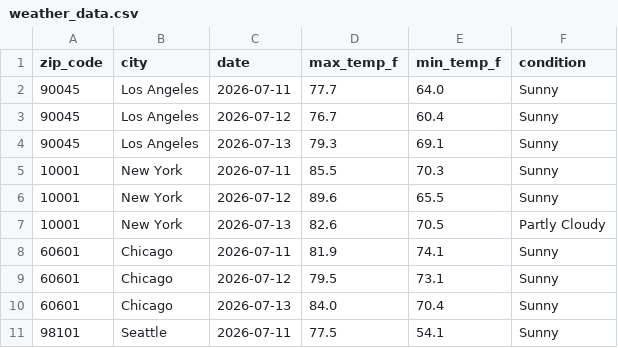
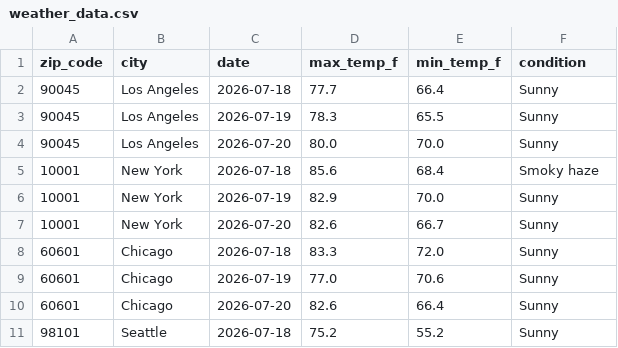
Before and after one commit to justinw4558-sys/weather-api-pipeline, a CSV file: weather_data.csv, drawn as a sheet; only a part is shown; the diff covers the shown part only.

```diff
--- a/weather_data.csv
+++ b/weather_data.csv
@@ -1,11 +1,11 @@
 zip_code,city,date,max_temp_f,min_temp_f,condition
-90045,Los Angeles,2026-07-11,77.7,64.0,Sunny
-90045,Los Angeles,2026-07-12,76.7,60.4,Sunny
-90045,Los Angeles,2026-07-13,79.3,69.1,Sunny
-10001,New York,2026-07-11,85.5,70.3,Sunny
-10001,New York,2026-07-12,89.6,65.5,Sunny
-10001,New York,2026-07-13,82.6,70.5,Partly Cloudy
-60601,Chicago,2026-07-11,81.9,74.1,Sunny
-60601,Chicago,2026-07-12,79.5,73.1,Sunny
-60601,Chicago,2026-07-13,84.0,70.4,Sunny
-98101,Seattle,2026-07-11,77.5,54.1,Sunny
+90045,Los Angeles,2026-07-18,77.7,66.4,Sunny
+90045,Los Angeles,2026-07-19,78.3,65.5,Sunny
+90045,Los Angeles,2026-07-20,80.0,70.0,Sunny
+10001,New York,2026-07-18,85.6,68.4,Smoky haze
+10001,New York,2026-07-19,82.9,70.0,Sunny
+10001,New York,2026-07-20,82.6,66.7,Sunny
+60601,Chicago,2026-07-18,83.3,72.0,Sunny
+60601,Chicago,2026-07-19,77.0,70.6,Sunny
+60601,Chicago,2026-07-20,82.6,66.4,Sunny
+98101,Seattle,2026-07-18,75.2,55.2,Sunny
```
Also changed, not shown: 163 edited cells elsewhere in this file.
